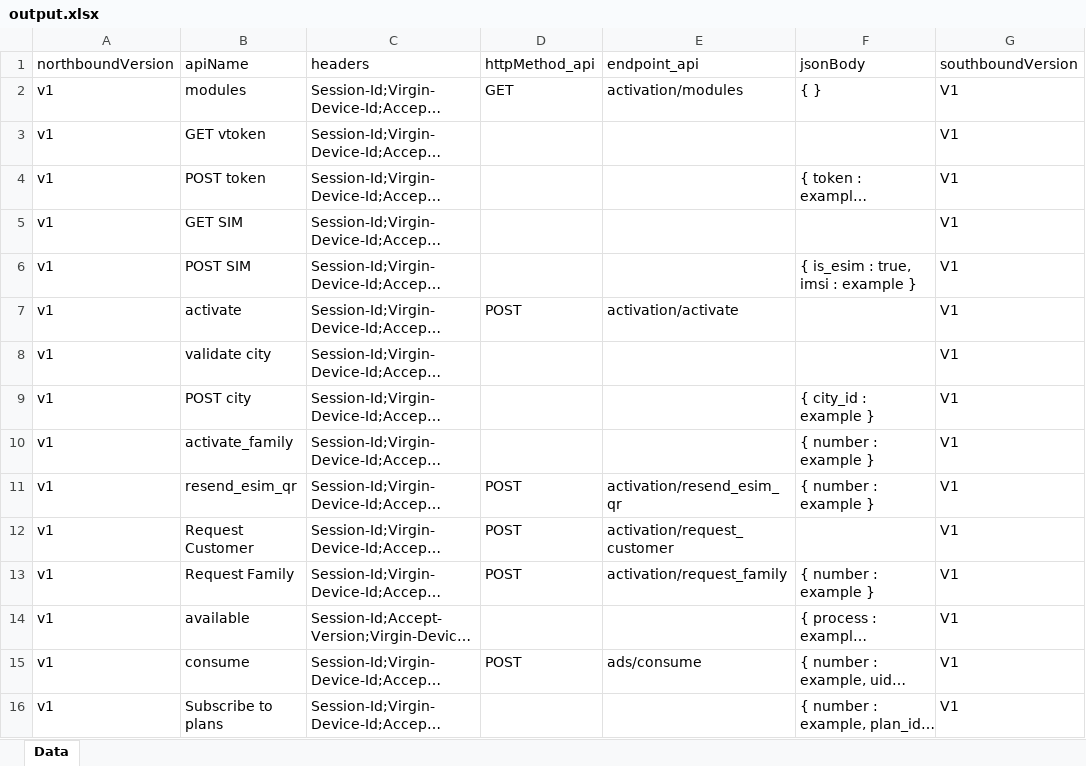
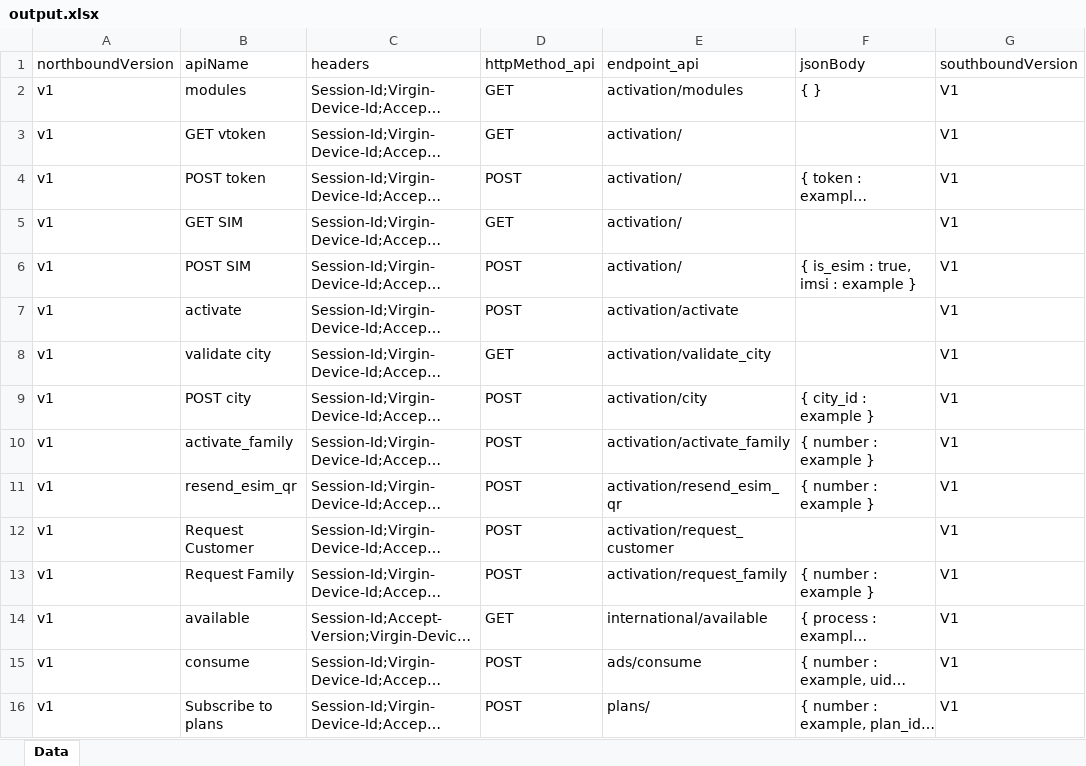
Before and after one commit to MrNerdyPants/RubyGatewayParser, an Excel workbook: output.xlsx, sheet Data, drawn as a sheet; only a part is shown; long unchanged cells end in …; values as stored, in another font and other column widths than the file's, no borders; the diff covers the shown part only; the diff names each change by its address in the sheet, - before the commit and + after, or states it on an @@ line.

```diff
--- a/output.xlsx (sheet Data)
+++ b/output.xlsx (sheet Data)
-D3 (httpMethod_api): (empty)
+D3 (httpMethod_api): GET
-E3:E6 (endpoint_api): (empty)
+E3:E6 (endpoint_api): activation/
-D4 (httpMethod_api): (empty)
+D4 (httpMethod_api): POST
-D5 (httpMethod_api): (empty)
+D5 (httpMethod_api): GET
-D6 (httpMethod_api): (empty)
+D6 (httpMethod_api): POST
-D8 (httpMethod_api): (empty)
+D8 (httpMethod_api): GET
-E8 (endpoint_api): (empty)
+E8 (endpoint_api): activation/validate_city
-D9:D10 (httpMethod_api): (empty)
+D9:D10 (httpMethod_api): POST
-E9 (endpoint_api): (empty)
+E9 (endpoint_api): activation/city
-E10 (endpoint_api): (empty)
+E10 (endpoint_api): activation/activate_family
-D14 (httpMethod_api): (empty)
+D14 (httpMethod_api): GET
-E14 (endpoint_api): (empty)
+E14 (endpoint_api): international/available
-D16 (httpMethod_api): (empty)
+D16 (httpMethod_api): POST
-E16 (endpoint_api): (empty)
+E16 (endpoint_api): plans/
```
Also changed, not shown: 706 edited cells elsewhere in this sheet, 2 other files.
